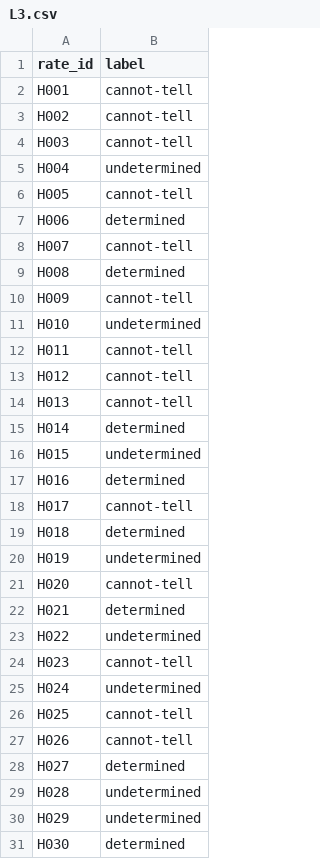
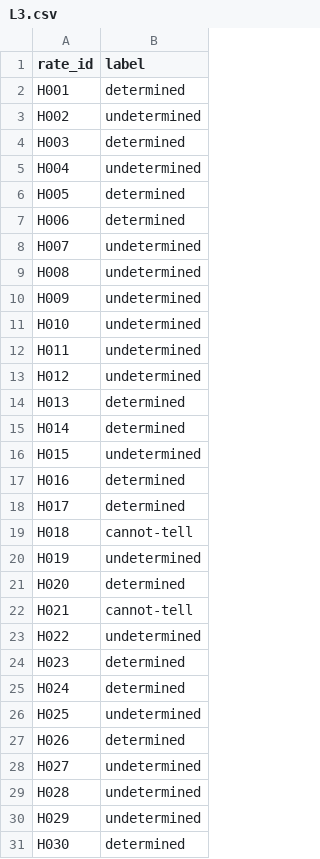
Before and after one commit to dongzhaohe321418-lab/crossaudit-harness, a CSV file: benchmarks/code/records/rate3/L3.csv, drawn as a sheet; only a part is shown; the diff covers the shown part only.

```diff
--- a/benchmarks/code/records/rate3/L3.csv
+++ b/benchmarks/code/records/rate3/L3.csv
@@ -1,15 +1,15 @@
 rate_id,label
-H001,cannot-tell
-H002,cannot-tell
-H003,cannot-tell
+H001,determined
+H002,undetermined
+H003,determined
 H004,undetermined
-H005,cannot-tell
+H005,determined
 H006,determined
-H007,cannot-tell
-H008,determined
-H009,cannot-tell
+H007,undetermined
+H008,undetermined
+H009,undetermined
 H010,undetermined
-H011,cannot-tell
-H012,cannot-tell
-H013,cannot-tell
+H011,undetermined
+H012,undetermined
+H013,determined
 H014,determined
@@ -17,13 +17,13 @@ H015,undetermined
 H016,determined
-H017,cannot-tell
-H018,determined
+H017,determined
+H018,cannot-tell
 H019,undetermined
-H020,cannot-tell
-H021,determined
+H020,determined
+H021,cannot-tell
 H022,undetermined
-H023,cannot-tell
-H024,undetermined
-H025,cannot-tell
-H026,cannot-tell
-H027,determined
+H023,determined
+H024,determined
+H025,undetermined
+H026,determined
+H027,undetermined
 H028,undetermined
```
Also changed, not shown: 48 edited cells elsewhere in this file, 2 other files.
